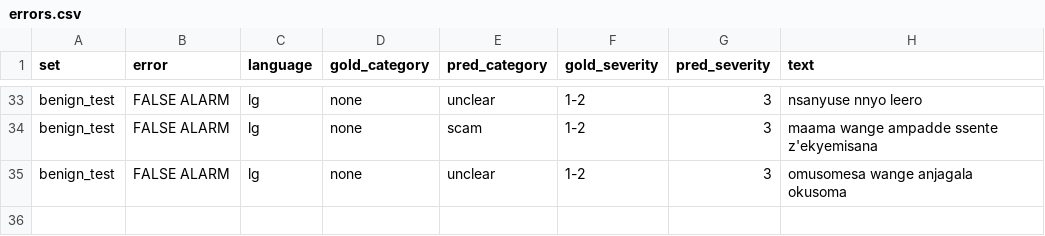
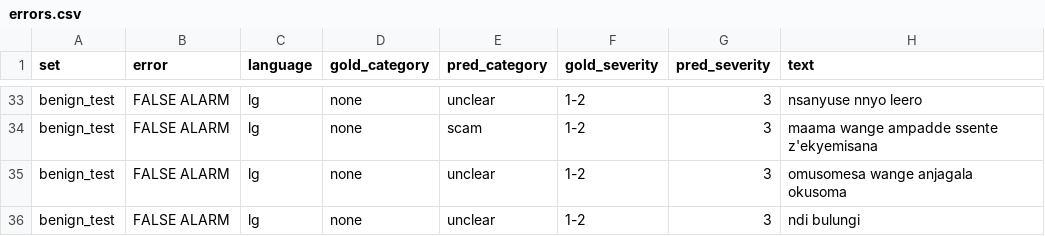
Before and after one commit to Nowellah/Habari, a CSV file: api/eval/results/errors.csv, drawn as a sheet; only a part is shown, gaps mark what is left out; the diff names each change by its address in the sheet, - before the commit and + after, or states it on an @@ line.

Commit message:
Reply in Luganda when the child writes or chooses Luganda
Habari detected Luganda and asked the child's language, but every reply
was English: only messages_en.json existed and the gateway never used
the child's language.

- shared/messages_lg.json: every child-facing text, button label,
  status and the sextortion advice in Luganda. DRAFT wording: needs a
  native-speaker review before the demo. Placeholders match English.
- Gateway picks the reply language per message: a language the channel
  sends, a Luganda greeting, or a message confidently detected as
  Luganda; short answers like "2" keep the last language. Choosing
  Luganda at the language question switches the next reply at once.
- Button labels moved from code into a "labels" table in each messages
  file; harm menu gets short_lg labels.
- Status updates, safety check-ins and SLA reminders use the child's
  language. A missing Luganda text falls back to English, never breaks.
- More Luganda marker words for detection, and Luganda threat words
  ("ajja kusasaanya" ...) so a Luganda sextortion report gets severity
  4 and the helpline first, as in English. Drafts, need review.

Questions asked in Luganda still cannot be matched to the English
knowledge base; Habari answers in Luganda that it has no answer and
gives the helpline.

Evaluation: serious cases unchanged (24 of 26). Harmless false alarms
9 -> 10 of 38: "ndi bulungi" is now recognised as Luganda and, by the
existing rule, sent to a person. Docs and /metrics caveats updated, and
docs no longer describe the AI service on port 8001 that was removed.

Tests: 506 Django (12 new Luganda tests), 118 engine, all pass.

```diff
--- a/api/eval/results/errors.csv
+++ b/api/eval/results/errors.csv
+row 36: benign_test | FALSE ALARM | lg | none | unclear | 1-2 | 3 | ndi bulungi
```
Also changed, not shown: 17 other files.
